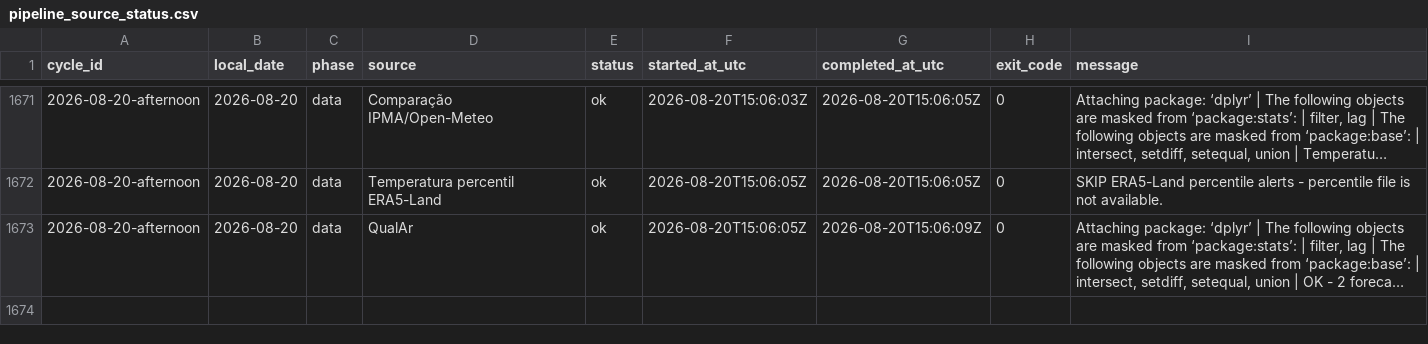
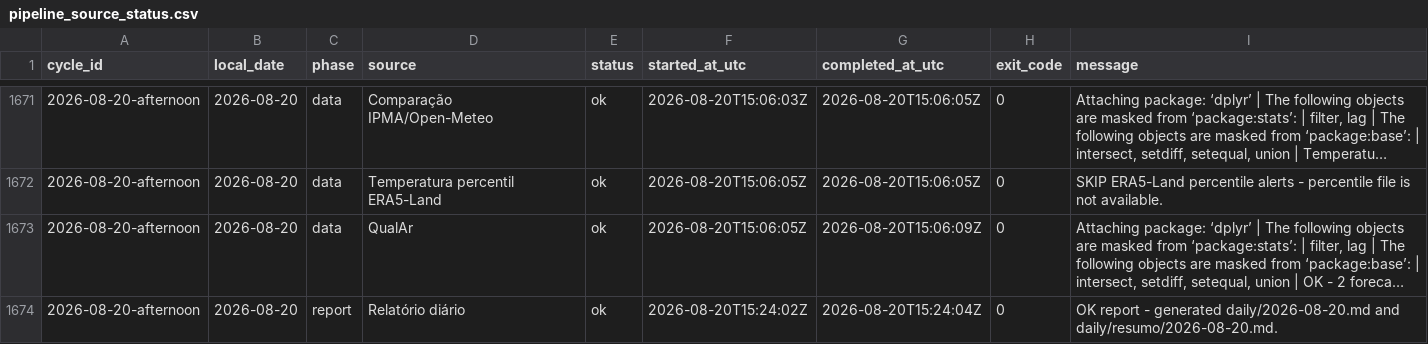
Before and after one commit to DBLQA90/qualar_matosinhos, a CSV file: data/pipeline_source_status.csv, drawn as a sheet; only a part is shown, gaps mark what is left out; long unchanged cells end in …; the diff names each change by its address in the sheet, - before the commit and + after, or states it on an @@ line.

```diff
--- a/data/pipeline_source_status.csv
+++ b/data/pipeline_source_status.csv
+row 1674: 2026-08-20-afternoon | 2026-08-20 | report | Relatório diário | ok | 2026-08-20T15:24:02Z | 2026-08-20T15:24:04Z | 0 | OK report - generated daily/2026-08-20.md and daily/resumo/2026-08-20.md.
```
Also changed, not shown: data/daily_report_signal_snapshots.csv, data/pipeline_source_status_latest.csv, 3 other files.
